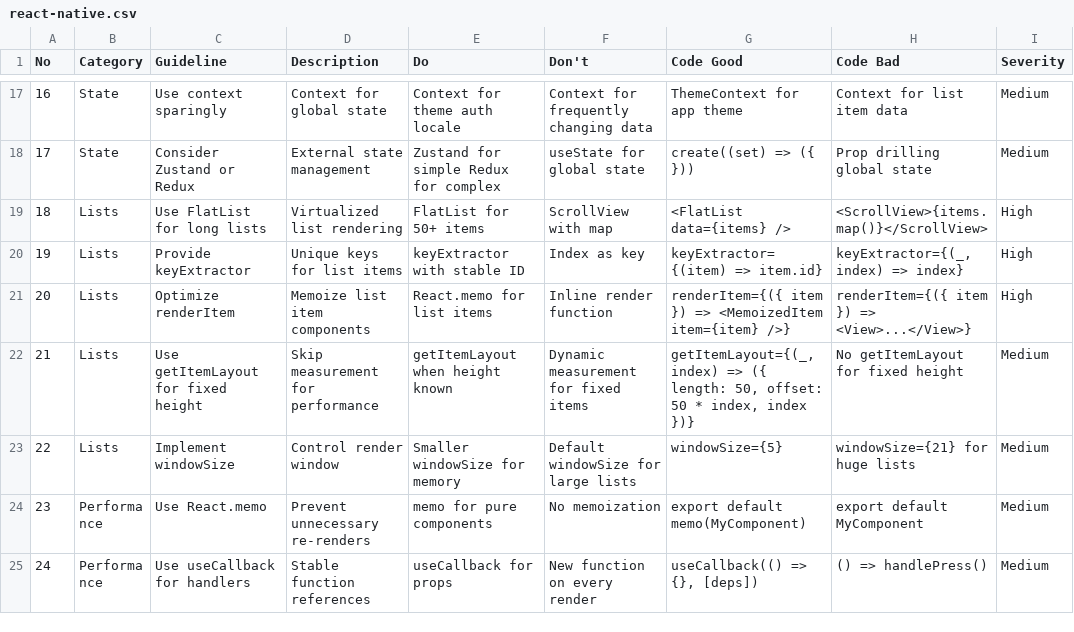
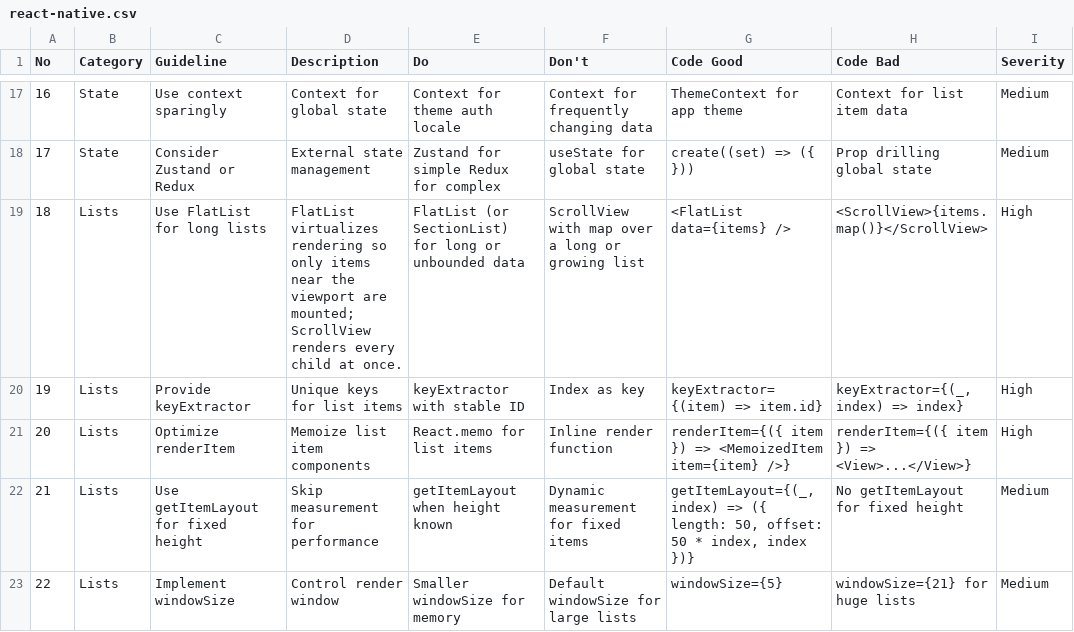
Before and after one commit to What0ff/snowe-ui-skill, a CSV file: skill/snowe-ui-skill/data/stacks/react-native.csv, drawn as a sheet; only a part is shown, gaps mark what is left out; the shorter side is filled out with more unchanged rows; the diff covers the shown part only; the diff names each change by its address in the sheet, - before the commit and + after, or states it on an @@ line.

```diff
--- a/skill/snowe-ui-skill/data/stacks/react-native.csv
+++ b/skill/snowe-ui-skill/data/stacks/react-native.csv
-D19 (Description): Virtualized list rendering
+D19 (Description): FlatList virtualizes rendering so only items near the viewport are mounted; ScrollView renders every child at once.
-E19 (Do): FlatList for 50+ items
+E19 (Do): FlatList (or SectionList) for long or unbounded data
-F19 (Don't): ScrollView with map
+F19 (Don't): ScrollView with map over a long or growing list
```
Also changed, not shown: 14 edited cells elsewhere in this file, skill/snowe-ui-skill/data/stacks/vue.csv.
